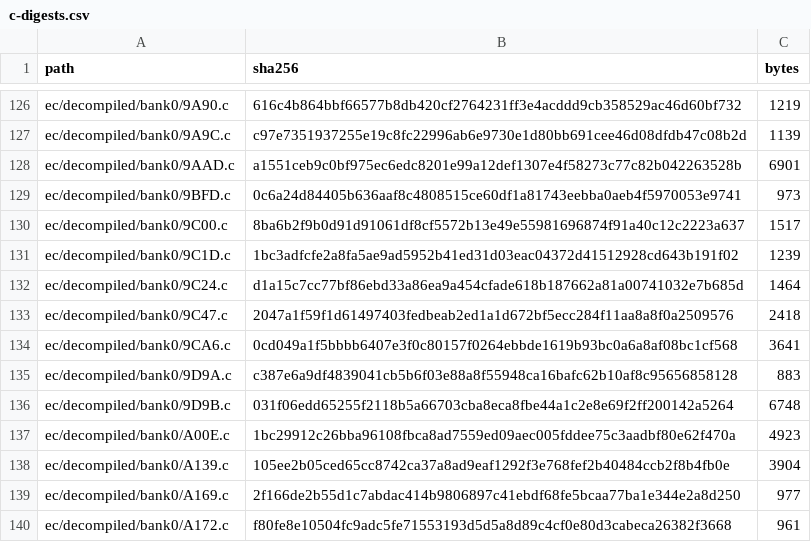
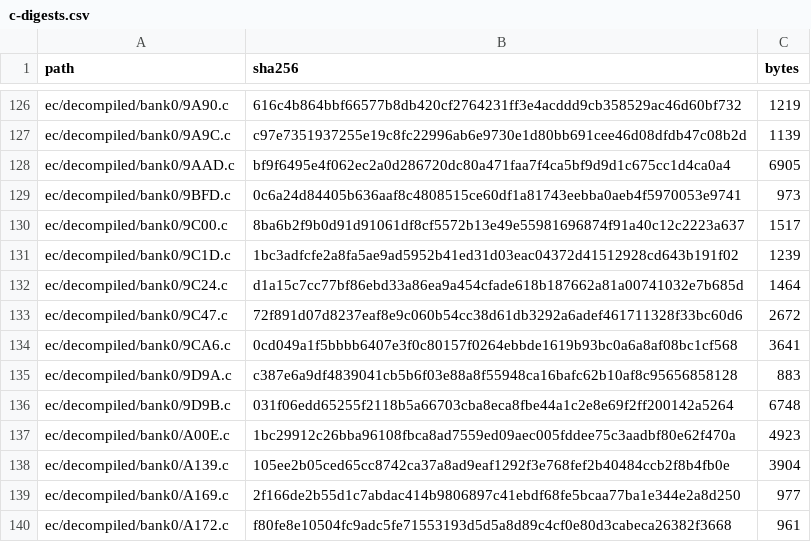
Before and after one commit to ElDavoo/tongfang-gm7mg7p-re, a CSV file: ec/ghidra/c-digests.csv, drawn as a sheet; only a part is shown, gaps mark what is left out.

```diff
--- a/ec/ghidra/c-digests.csv
+++ b/ec/ghidra/c-digests.csv
@@ -127,3 +127,3 @@ ec/decompiled/bank0/9A90.c,616c4b864bbf66577b8db420cf2764231ff3e4acddd9cb358529a
 ec/decompiled/bank0/9A9C.c,c97e7351937255e19c8fc22996ab6e9730e1d80bb691cee46d08dfdb47c08b2d,1139
-ec/decompiled/bank0/9AAD.c,a1551ceb9c0bf975ec6edc8201e99a12def1307e4f58273c77c82b042263528b,6901
+ec/decompiled/bank0/9AAD.c,bf9f6495e4f062ec2a0d286720dc80a471faa7f4ca5bf9d9d1c675cc1d4ca0a4,6905
 ec/decompiled/bank0/9BFD.c,0c6a24d84405b636aaf8c4808515ce60df1a81743eebba0aeb4f5970053e9741,973
@@ -132,3 +132,3 @@ ec/decompiled/bank0/9C1D.c,1bc3adfcfe2a8fa5ae9ad5952b41ed31d03eac04372d41512928c
 ec/decompiled/bank0/9C24.c,d1a15c7cc77bf86ebd33a86ea9a454cfade618b187662a81a00741032e7b685d,1464
-ec/decompiled/bank0/9C47.c,2047a1f59f1d61497403fedbeab2ed1a1d672bf5ecc284f11aa8a8f0a2509576,2418
+ec/decompiled/bank0/9C47.c,72f891d07d8237eaf8e9c060b54cc38d61db3292a6adef461711328f33bc60d6,2672
 ec/decompiled/bank0/9CA6.c,0cd049a1f5bbbb6407e3f0c80157f0264ebbde1619b93bc0a6a8af08bc1cf568,3641
```
Also changed, not shown: 4 other files.
